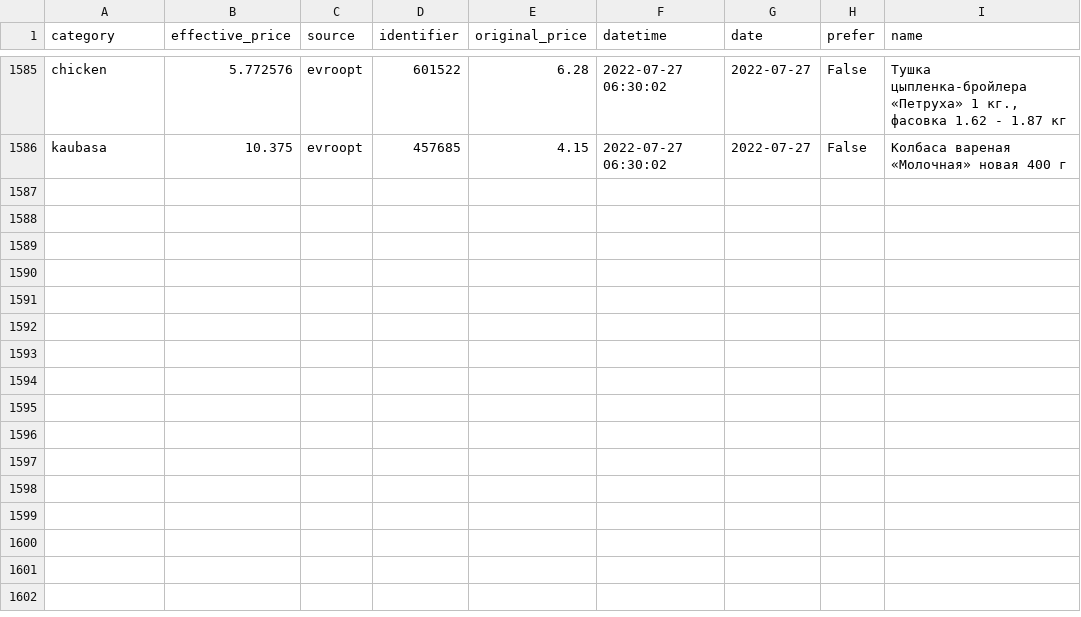
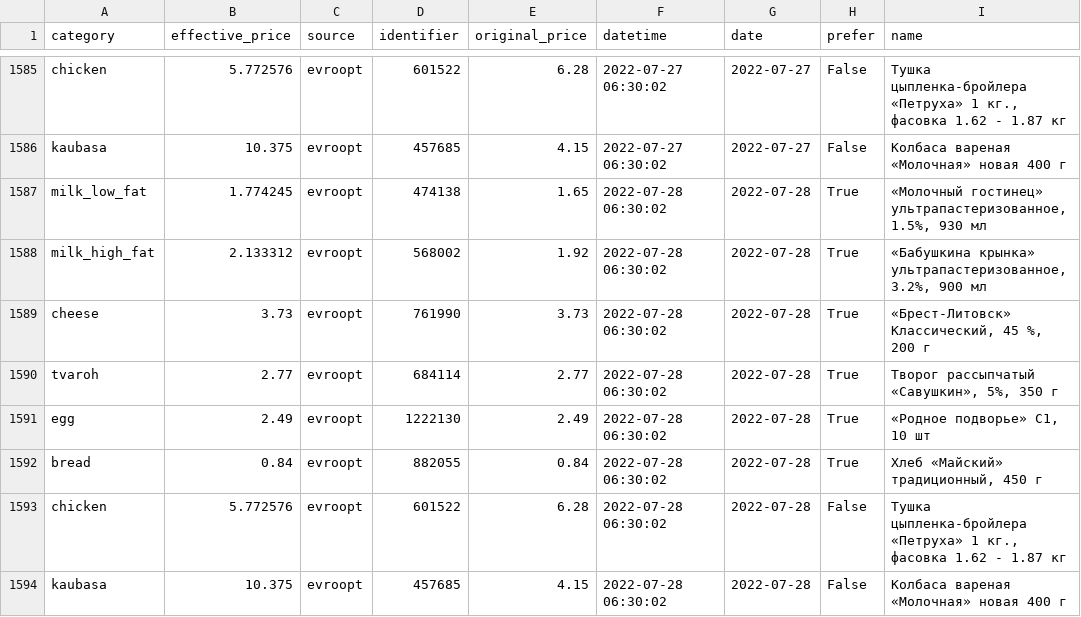
Before and after one commit to demidov91/price-monitor, a CSV file: info.csv, drawn as a sheet; only a part is shown, gaps mark what is left out.

Commit message:
Add data

```diff
--- a/info.csv
+++ b/info.csv
@@ -1586 +1586,9 @@ chicken,5.772576,evroopt,601522,6.28,2022-07-27 06:30:02,2022-07-27,False,"Ту
 kaubasa,10.375,evroopt,457685,4.15,2022-07-27 06:30:02,2022-07-27,False,Колбаса вареная «Молочная» новая 400 г
+milk_low_fat,1.774245,evroopt,474138,1.65,2022-07-28 06:30:02,2022-07-28,True,"«Молочный гостинец» ультрапастеризованное, 1.5%, 930 мл"
+milk_high_fat,2.133312,evroopt,568002,1.92,2022-07-28 06:30:02,2022-07-28,True,"«Бабушкина крынка» ультрапастеризованное, 3.2%, 900 мл"
+cheese,3.73,evroopt,761990,3.73,2022-07-28 06:30:02,2022-07-28,True,"«Брест-Литовск» Классический, 45 %, 200 г"
+tvaroh,2.77,evroopt,684114,2.77,2022-07-28 06:30:02,2022-07-28,True,"Творог рассыпчатый «Савушкин», 5%, 350 г"
+egg,2.49,evroopt,1222130,2.49,2022-07-28 06:30:02,2022-07-28,True,"«Родное подворье» С1, 10 шт"
+bread,0.84,evroopt,882055,0.84,2022-07-28 06:30:02,2022-07-28,True,"Хлеб «Майский» традиционный, 450 г"
+chicken,5.772576,evroopt,601522,6.28,2022-07-28 06:30:02,2022-07-28,False,"Тушка цыпленка-бройлера «Петруха» 1 кг., фасовка 1.62 - 1.87 кг"
+kaubasa,10.375,evroopt,457685,4.15,2022-07-28 06:30:02,2022-07-28,False,Колбаса вареная «Молочная» новая 400 г
```
Also changed, not shown: 1 other file.
